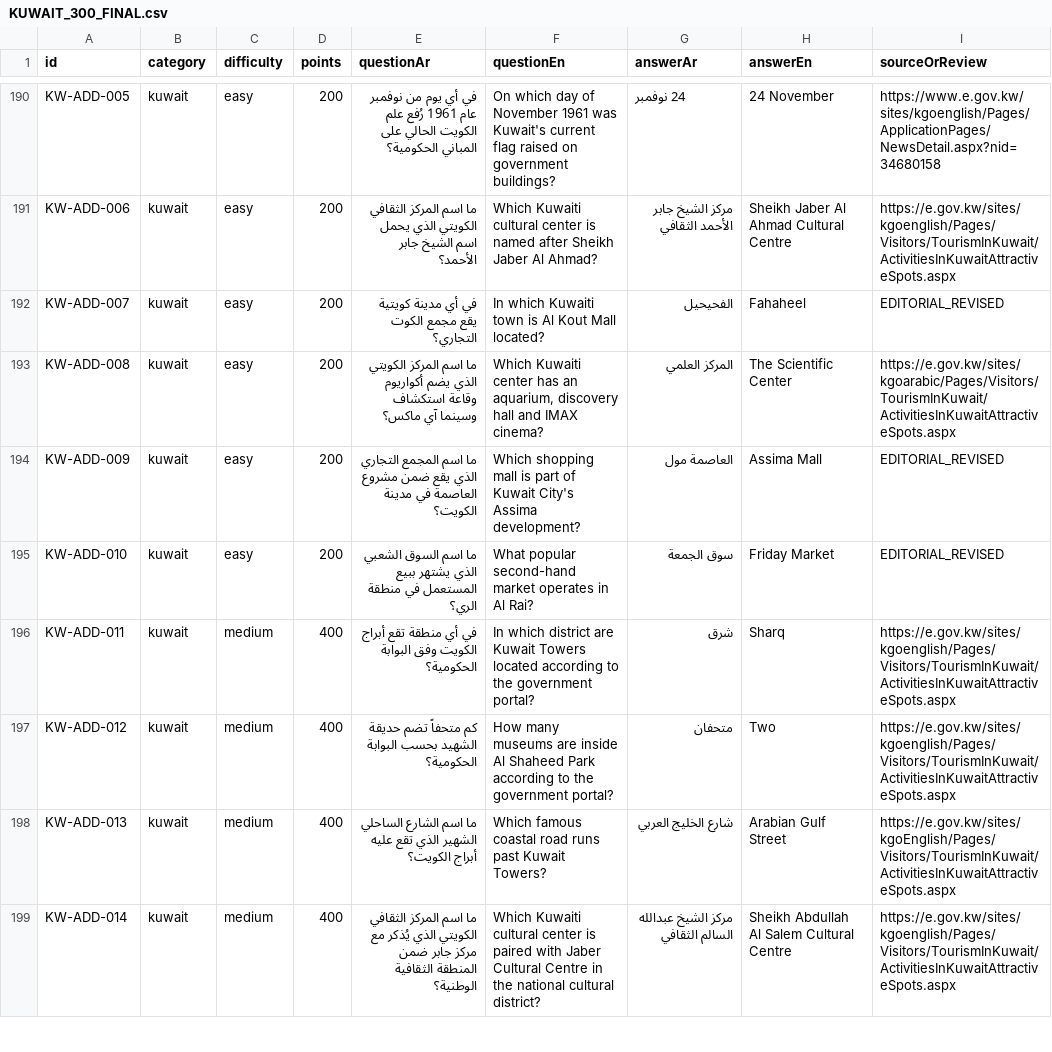
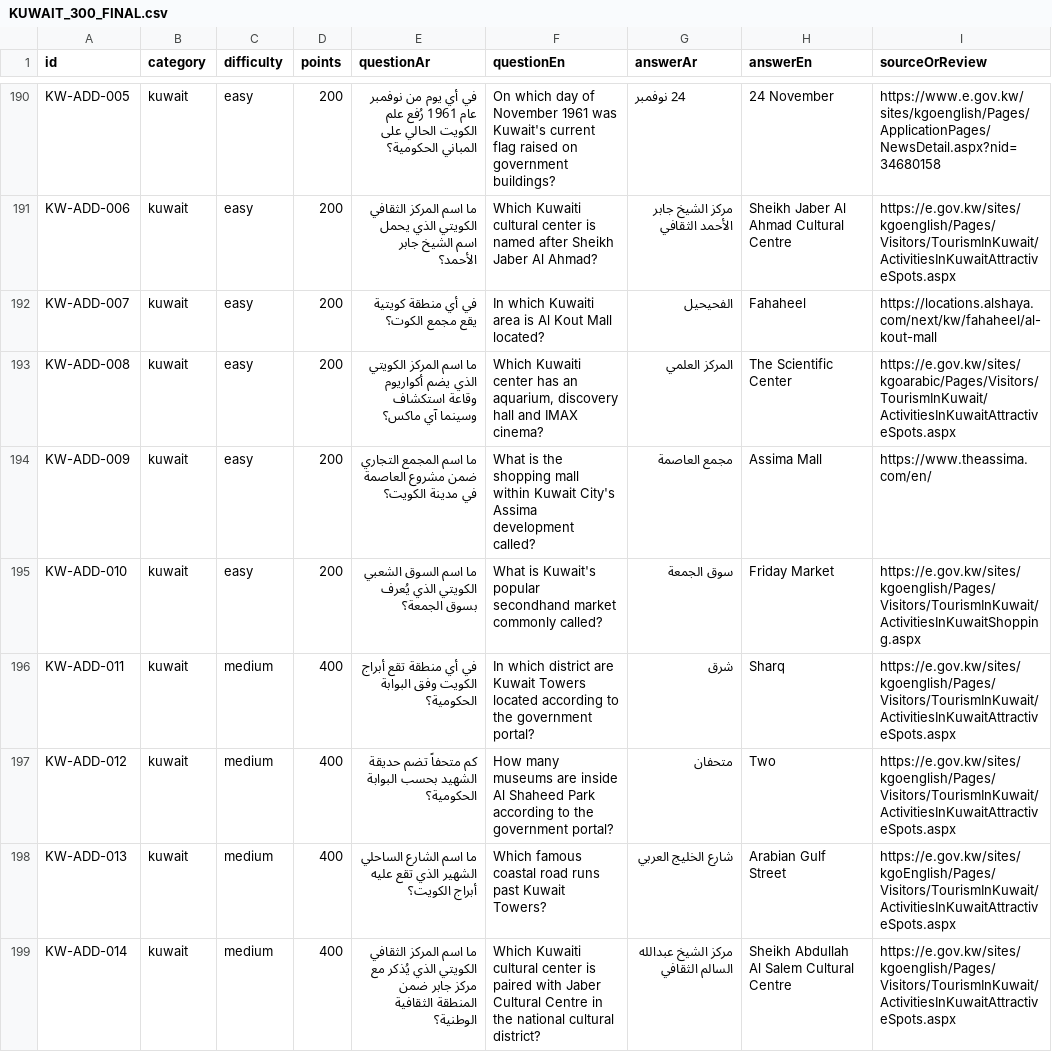
Before and after one commit to DEVWEAR/trivia-game, a CSV file: content/kuwait_general/KUWAIT_300_FINAL.csv, drawn as a sheet; only a part is shown, gaps mark what is left out; the diff covers the shown part only.

Commit message:
Resolve remaining 14 editorial flags using Kuwait government, ESA, and official shopping/heritage sources

```diff
--- a/content/kuwait_general/KUWAIT_300_FINAL.csv
+++ b/content/kuwait_general/KUWAIT_300_FINAL.csv
@@ -191,6 +191,6 @@ id,category,difficulty,points,questionAr,questionEn,answerAr,answerEn,sourceOrRe
 "KW-ADD-006","kuwait","easy","200","ما اسم المركز الثقافي الكويتي الذي يحمل اسم الشيخ جابر الأحمد؟","Which Kuwaiti cultural center is named after Sheikh Jaber Al Ahmad?","مركز الشيخ جابر الأحمد الثقافي","Sheikh Jaber Al Ahmad Cultural Centre","https://e.gov.kw/sites/kgoenglish/Pages/Visitors/TourismInKuwait/ActivitiesInKuwaitAttractiveSpots.aspx"
-"KW-ADD-007","kuwait","easy","200","في أي مدينة كويتية يقع مجمع الكوت التجاري؟","In which Kuwaiti town is Al Kout Mall located?","الفحيحيل","Fahaheel","EDITORIAL_REVISED"
+"KW-ADD-007","kuwait","easy","200","في أي منطقة كويتية يقع مجمع الكوت؟","In which Kuwaiti area is Al Kout Mall located?","الفحيحيل","Fahaheel","https://locations.alshaya.com/next/kw/fahaheel/al-kout-mall"
 "KW-ADD-008","kuwait","easy","200","ما اسم المركز الكويتي الذي يضم أكواريوم وقاعة استكشاف وسينما آي ماكس؟","Which Kuwaiti center has an aquarium, discovery hall and IMAX cinema?","المركز العلمي","The Scientific Center","https://e.gov.kw/sites/kgoarabic/Pages/Visitors/TourismInKuwait/ActivitiesInKuwaitAttractiveSpots.aspx"
-"KW-ADD-009","kuwait","easy","200","ما اسم المجمع التجاري الذي يقع ضمن مشروع العاصمة في مدينة الكويت؟","Which shopping mall is part of Kuwait City's Assima development?","العاصمة مول","Assima Mall","EDITORIAL_REVISED"
-"KW-ADD-010","kuwait","easy","200","ما اسم السوق الشعبي الذي يشتهر ببيع المستعمل في منطقة الري؟","What popular second-hand market operates in Al Rai?","سوق الجمعة","Friday Market","EDITORIAL_REVISED"
+"KW-ADD-009","kuwait","easy","200","ما اسم المجمع التجاري ضمن مشروع العاصمة في مدينة الكويت؟","What is the shopping mall within Kuwait City's Assima development called?","مجمع العاصمة","Assima Mall","https://www.theassima.com/en/"
+"KW-ADD-010","kuwait","easy","200","ما اسم السوق الشعبي الكويتي الذي يُعرف بسوق الجمعة؟","What is Kuwait's popular secondhand market commonly called?","سوق الجمعة","Friday Market","https://e.gov.kw/sites/kgoenglish/Pages/Visitors/TourismInKuwait/ActivitiesInKuwaitShopping.aspx"
 "KW-ADD-011","kuwait","medium","400","في أي منطقة تقع أبراج الكويت وفق البوابة الحكومية؟","In which district are Kuwait Towers located according to the government portal?","شرق","Sharq","https://e.gov.kw/sites/kgoenglish/Pages/Visitors/TourismInKuwait/ActivitiesInKuwaitAttractiveSpots.aspx"
```
Also changed, not shown: 46 edited cells elsewhere in this file.
